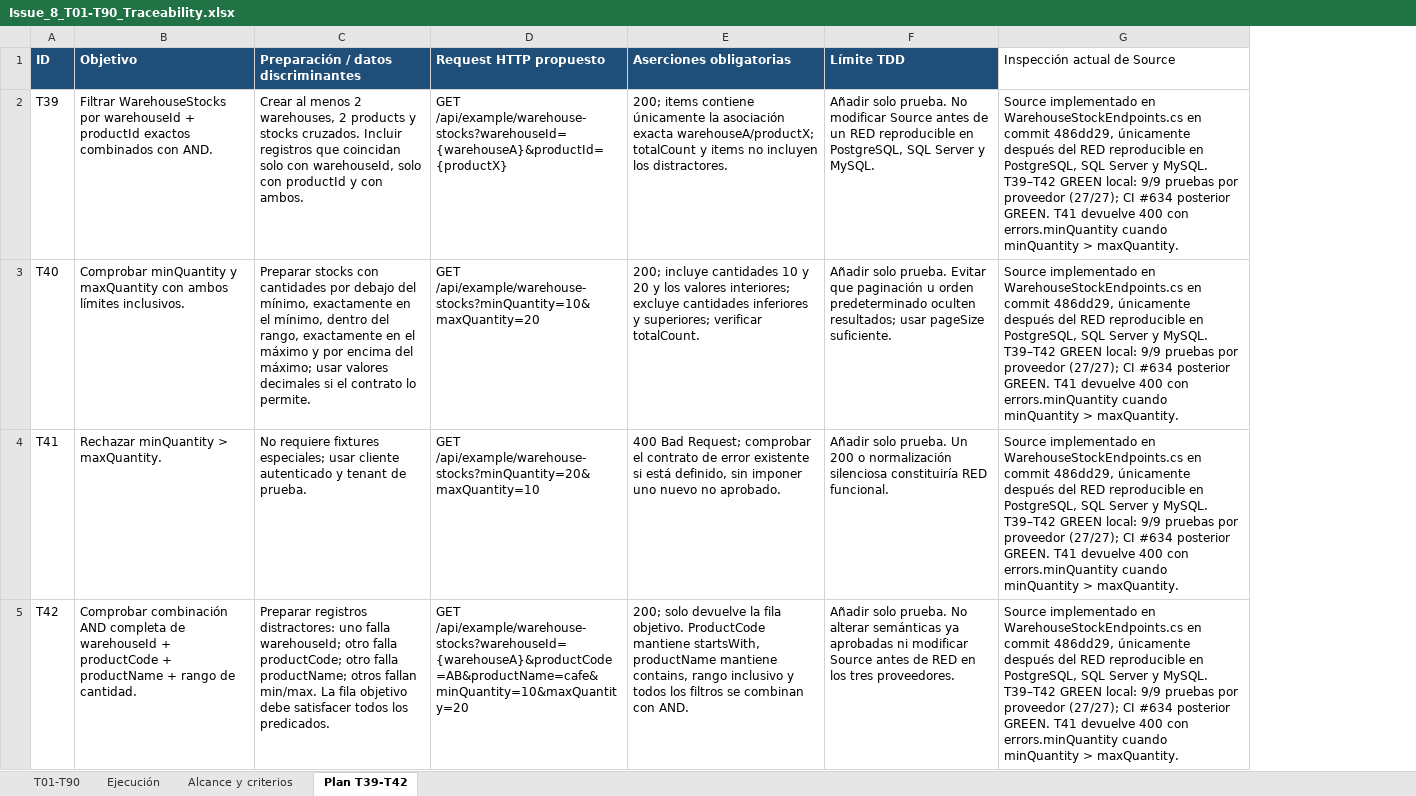
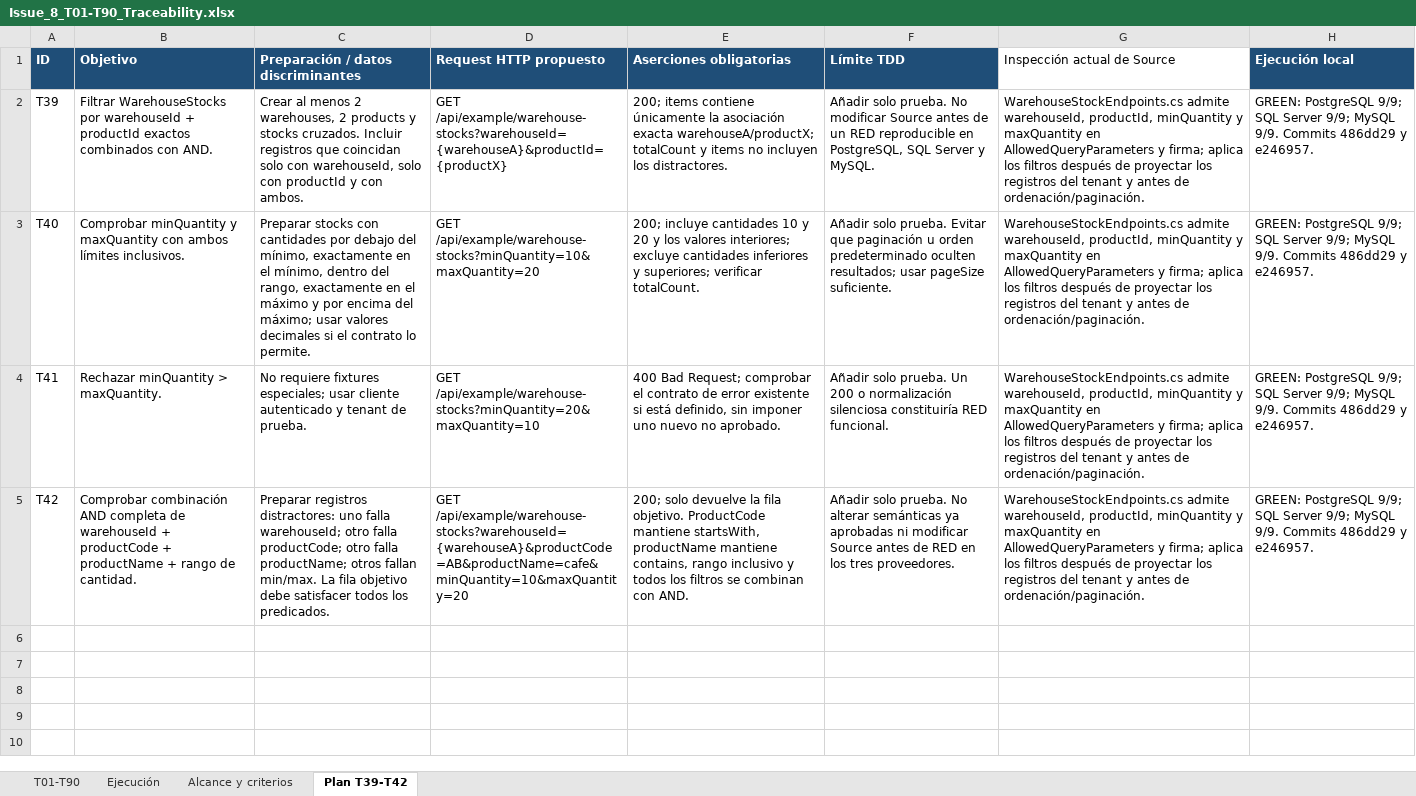
Before and after one commit to Kukulcan-Software-Designer/KUKULCAN.SharedKernel.Example, an Excel workbook: Documentation/Functional/Issue_8_T01-T90_Traceability.xlsx, sheet Plan T39-T42, drawn as a sheet; values as stored, in another font and other column widths than the file's, no borders; the diff names each change by its address in the sheet, - before the commit and + after, or states it on an @@ line.

```diff
--- a/Documentation/Functional/Issue_8_T01-T90_Traceability.xlsx (sheet Plan T39-T42)
+++ b/Documentation/Functional/Issue_8_T01-T90_Traceability.xlsx (sheet Plan T39-T42)
+column H (Ejecución local), rows 2-5: all GREEN: PostgreSQL 9/9; SQL Server 9/9; MySQL 9/9. Commits 486dd29 y e246957.
-G2:G5 (Inspección actual de Source): Source implementado en WarehouseStockEndpoints.cs en commit 486dd29, únicamente después del RED reproducible en PostgreSQL, SQL Server y MySQL. T39–T42 GREEN local: 9/9 pruebas por proveedor (27/27); CI #634 posterior GREEN. T41 devuelve 400 con errors.minQuantity cuando minQuantity > maxQuantity.
+G2:G5 (Inspección actual de Source): WarehouseStockEndpoints.cs admite warehouseId, productId, minQuantity y maxQuantity en AllowedQueryParameters y firma; aplica los filtros después de proyectar los registros del tenant y antes de ordenación/paginación.
```
Also changed, not shown: sheet Ejecución, sheet T01-T90, sheet Alcance y criterios.
